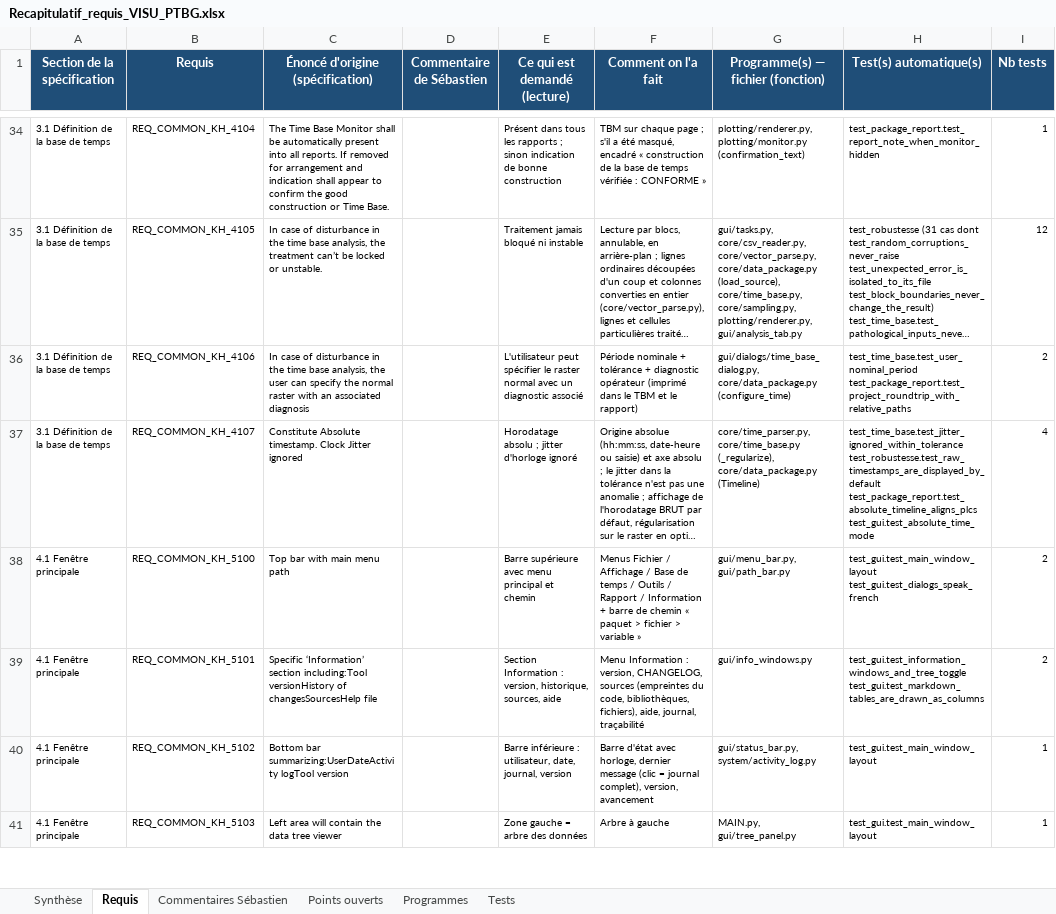
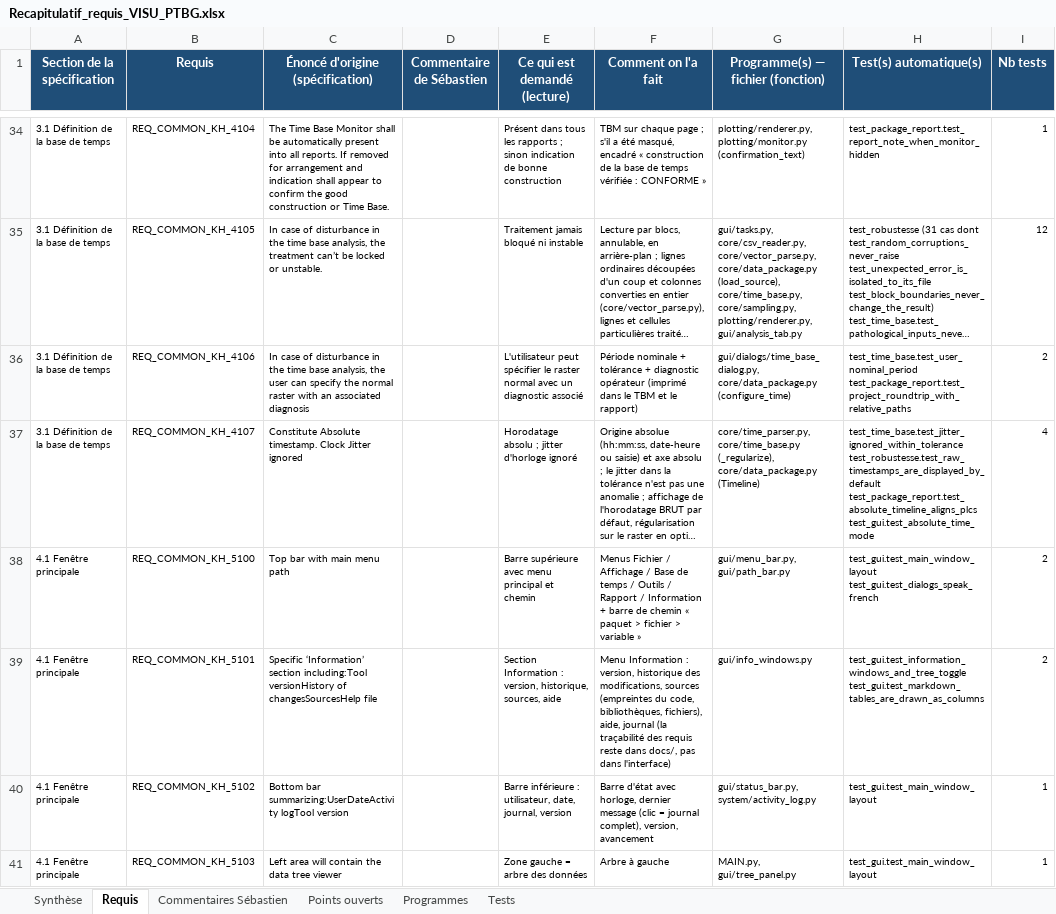
Before and after one commit to mezzine967-lang/arabelle, an Excel workbook: docs/recapitulatif/Recapitulatif_requis_VISU_PTBG.xlsx, sheet Requis, drawn as a sheet; only a part is shown, gaps mark what is left out; long unchanged cells end in …; values as stored, in another font and other column widths than the file's, no borders; charts and pictures and conditional formats not drawn; the diff names each change by its address in the sheet, - before the commit and + after, or states it on an @@ line.

```diff
--- a/docs/recapitulatif/Recapitulatif_requis_VISU_PTBG.xlsx (sheet Requis)
+++ b/docs/recapitulatif/Recapitulatif_requis_VISU_PTBG.xlsx (sheet Requis)
-F39 (Comment on l'a fait): …: version, CHANGELOG, sources (empreintes du code, bibliothèques, fichiers), aide, journal, traçabilité
+F39 (Comment on l'a fait): …: version, historique des modifications, sources (empreintes du code, bibliothèques, fichiers), aide, journal (la traçabilité des requis reste dans docs/, pas dans l'interface)
```
Also changed, not shown: sheet Programmes, 9 other files.
